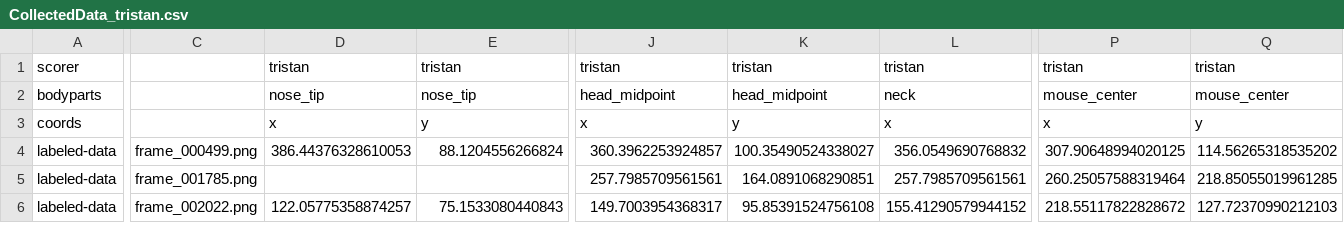
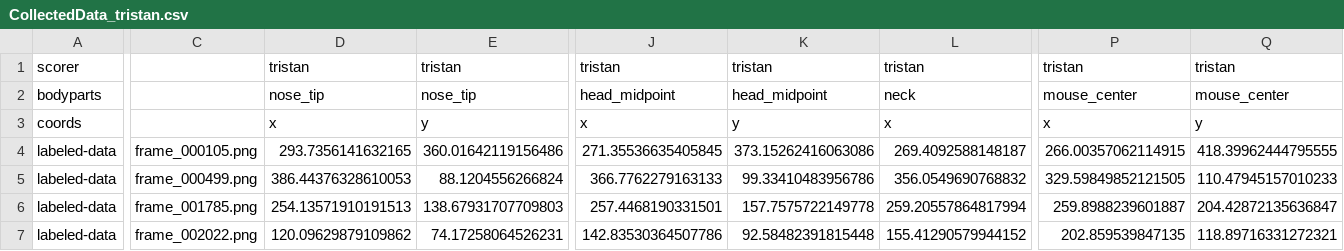
Before and after one commit to chaplinta/hm2p, a CSV file: sourcedata/trackers/dlc/hm2p-retrain-tristan-2026-03-20/labeled-data/20210923_15_05_27_1114356_maze-rose_overhead.camera-cropped/CollectedData_tristan.csv, drawn as a sheet; only a part is shown, gaps mark what is left out; addresses are those after the commit; rows hold the shown columns only; the diff covers the shown part only; the diff names each change by its address in the sheet, - before the commit and + after, or states it on an @@ line.

Commit message:
Update DLC labels from interactive labelling session

```diff
--- a/sourcedata/trackers/dlc/hm2p-retrain-tristan-2026-03-20/labeled-data/20210923_15_05_27_1114356_maze-rose_overhead.camera-cropped/CollectedData_tristan.csv
+++ b/sourcedata/trackers/dlc/hm2p-retrain-tristan-2026-03-20/labeled-data/20210923_15_05_27_1114356_maze-rose_overhead.camera-cropped/CollectedData_tristan.csv
+row 4: labeled-data | frame_000105.png | 293.7356141632165 | 360.01642119156486 | 271.35536635405845 | 373.15262416063086 | 269.4092588148187 | 266.00357062114915 | 418.39962444795555
-J5: 360.3962253924857
+J5: 366.7762279163133
-K5: 100.35490524338027
+K5: 99.33410483956786
-P5: 307.90648994020125
+P5: 329.59849852121505
-Q5: 114.56265318535202
+Q5: 110.47945157010233
-D6: (empty)
+D6: 254.13571910191513
-E6: (empty)
+E6: 138.67931707709803
-J6: 257.7985709561561
+J6: 257.4468190331501
-K6: 164.0891068290851
+K6: 157.7575722149778
-L6: 257.7985709561561
+L6: 259.20557864817994
-P6: 260.25057588319464
+P6: 259.8988239601887
-Q6: 218.85055019961285
+Q6: 204.42872135636847
-D7: 122.05775358874257
+D7: 120.09629879109862
-E7: 75.1533080440843
+E7: 74.17258064526231
-J7: 149.7003954368317
+J7: 142.83530364507786
-K7: 95.85391524756108
+K7: 92.58482391815448
-P7: 218.55117822828672
+P7: 202.859539847135
-Q7: 127.72370990212103
+Q7: 118.89716331272321
```
Also changed, not shown: 1 added row and 70 edited cells elsewhere in this file, 37 other files.
